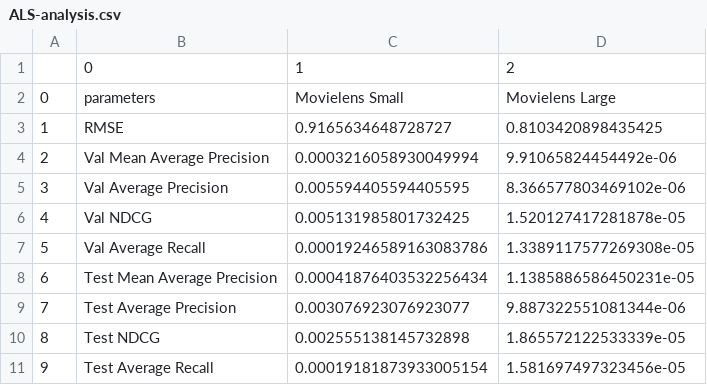
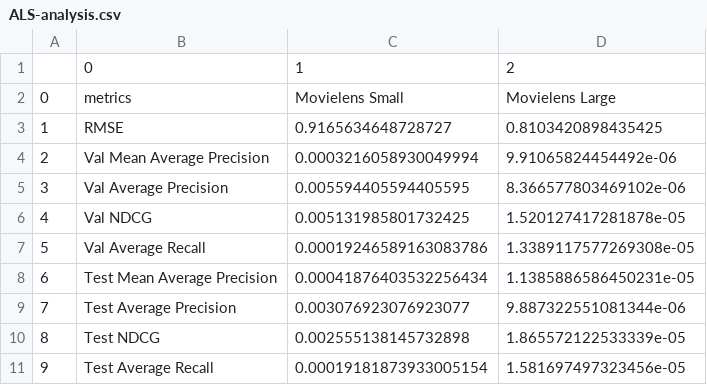
Before and after one commit to nyu-big-data/Recommender-system-pyspark, a CSV file: ALS-analysis.csv, drawn as a sheet.

Commit message:
update

```diff
--- a/ALS-analysis.csv
+++ b/ALS-analysis.csv
@@ -1,3 +1,3 @@
 ,0,1,2
-0,parameters,Movielens Small,Movielens Large
+0,metrics,Movielens Small,Movielens Large
 1,RMSE,0.9165634648728727,0.8103420898435425
```
